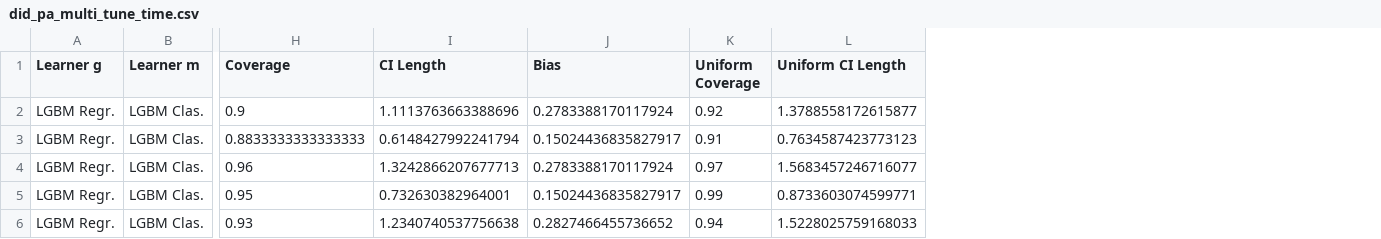
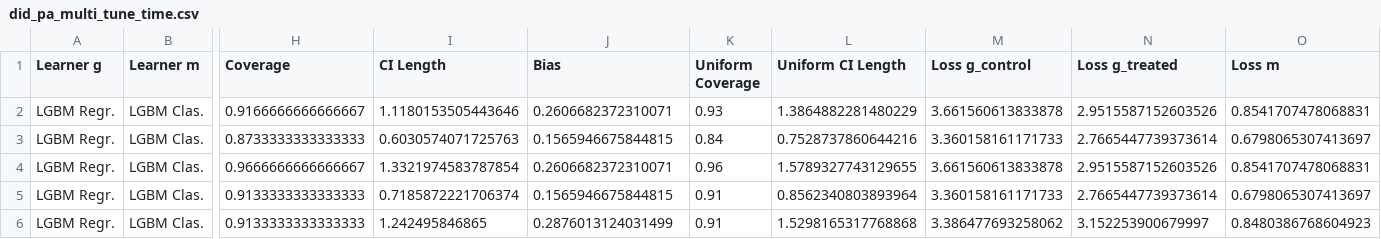
Before and after one commit to DoubleML/doubleml-coverage, a CSV file: results/did/did_pa_multi_tune_time.csv, drawn as a sheet; only a part is shown, gaps mark what is left out; the diff covers the shown part only; the diff names each change by its address in the sheet, - before the commit and + after, or states it on an @@ line.

Commit message:
Update DID multi-tuning results and metadata

```diff
--- a/results/did/did_pa_multi_tune_time.csv
+++ b/results/did/did_pa_multi_tune_time.csv
+column M (Loss g_control), rows 2-6: 3.661560613833878 | 3.360158161171733 | 3.661560613833878 | 3.360158161171733 | 3.386477693258062
+column N (Loss g_treated), rows 2-6: 2.9515587152603526 | 2.7665447739373614 | 2.9515587152603526 | 2.7665447739373614 | 3.152253900679997
+column O (Loss m), rows 2-6: 0.8541707478068831 | 0.6798065307413697 | 0.8541707478068831 | 0.6798065307413697 | 0.8480386768604923
-H2 (Coverage): 0.9
+H2 (Coverage): 0.9166666666666667
-I2 (CI Length): 1.1113763663388696
+I2 (CI Length): 1.1180153505443646
-J2 (Bias): 0.2783388170117924
+J2 (Bias): 0.2606682372310071
-K2 (Uniform Coverage): 0.92
+K2 (Uniform Coverage): 0.93
-L2 (Uniform CI Length): 1.3788558172615877
+L2 (Uniform CI Length): 1.3864882281480229
-H3 (Coverage): 0.8833333333333333
+H3 (Coverage): 0.8733333333333333
-I3 (CI Length): 0.6148427992241794
+I3 (CI Length): 0.6030574071725763
-J3 (Bias): 0.15024436835827917
+J3 (Bias): 0.1565946675844815
-K3 (Uniform Coverage): 0.91
+K3 (Uniform Coverage): 0.84
-L3 (Uniform CI Length): 0.7634587423773123
+L3 (Uniform CI Length): 0.7528737860644216
-H4 (Coverage): 0.96
+H4 (Coverage): 0.9666666666666667
-I4 (CI Length): 1.3242866207677713
+I4 (CI Length): 1.3321974583787854
-J4 (Bias): 0.2783388170117924
+J4 (Bias): 0.2606682372310071
-K4 (Uniform Coverage): 0.97
+K4 (Uniform Coverage): 0.96
-L4 (Uniform CI Length): 1.5683457246716077
+L4 (Uniform CI Length): 1.5789327743129655
-H5 (Coverage): 0.95
+H5 (Coverage): 0.9133333333333333
-I5 (CI Length): 0.732630382964001
+I5 (CI Length): 0.7185872221706374
-J5 (Bias): 0.15024436835827917
+J5 (Bias): 0.1565946675844815
-K5 (Uniform Coverage): 0.99
+K5 (Uniform Coverage): 0.91
-L5 (Uniform CI Length): 0.8733603074599771
+L5 (Uniform CI Length): 0.8562340803893964
-H6 (Coverage): 0.93
+H6 (Coverage): 0.9133333333333333
-I6 (CI Length): 1.2340740537756638
+I6 (CI Length): 1.242495846865
-J6 (Bias): 0.2827466455736652
+J6 (Bias): 0.2876013124031499
-K6 (Uniform Coverage): 0.94
+K6 (Uniform Coverage): 0.91
-L6 (Uniform CI Length): 1.5228025759168033
+L6 (Uniform CI Length): 1.5298165317768868
```
Also changed, not shown: 54 edited cells elsewhere in this file, results/did/did_pa_multi_tune_detailed.csv, results/did/did_pa_multi_tune_eventstudy.csv, 3 other files.
